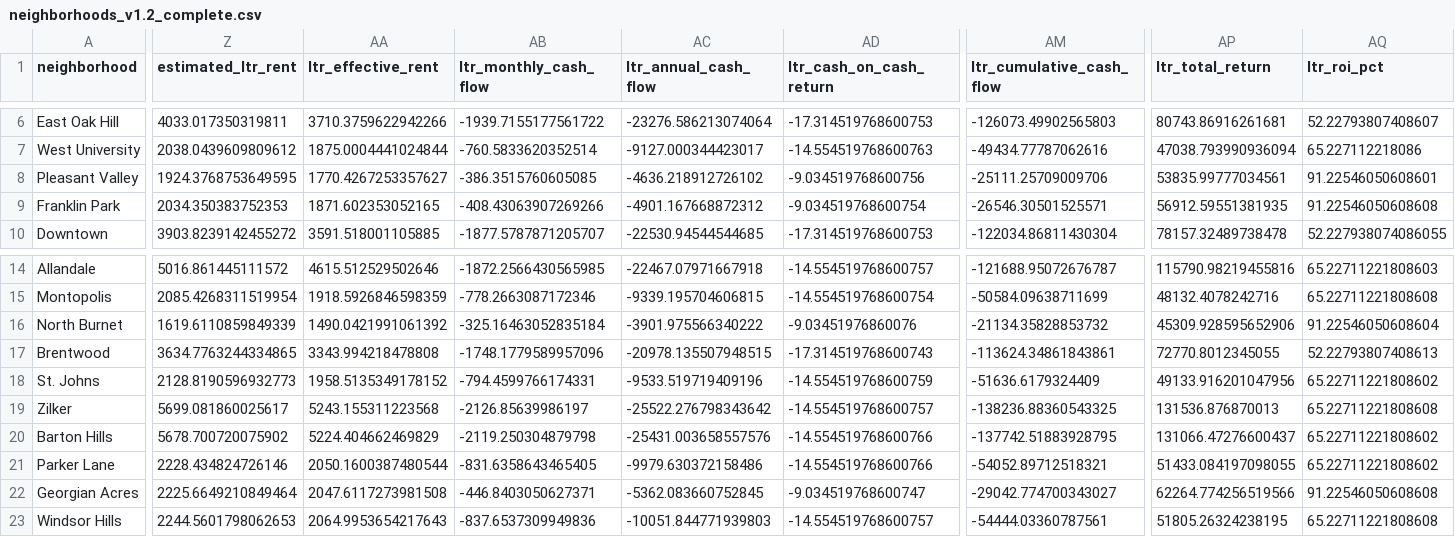
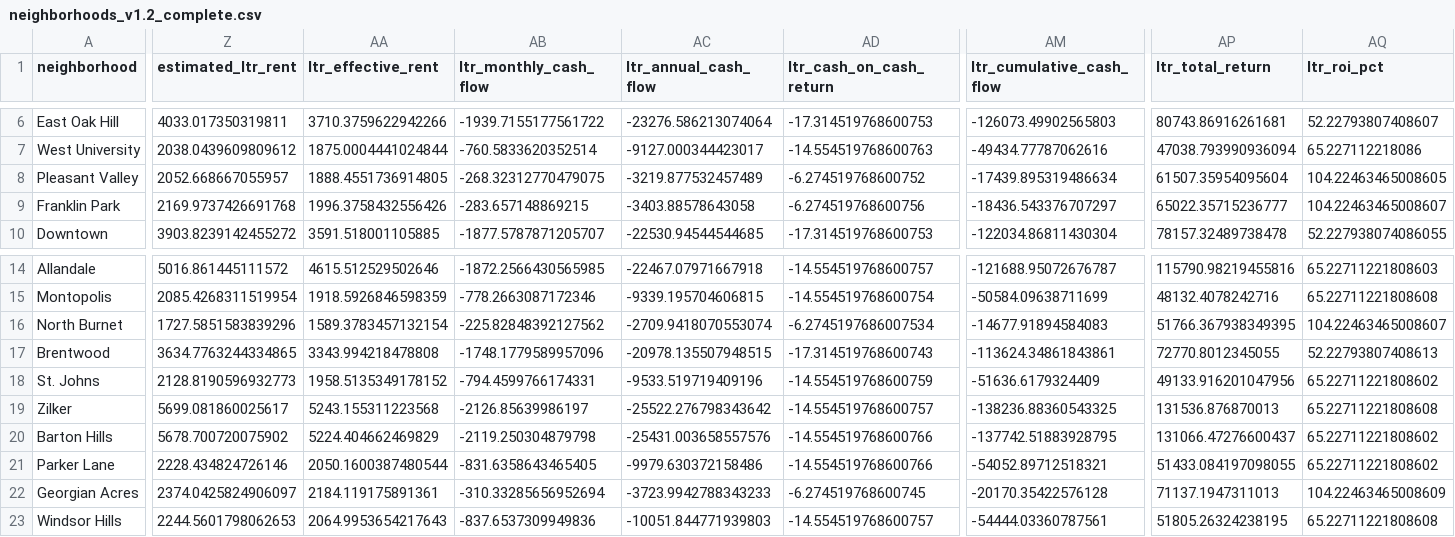
Before and after one commit to cleburn/property-analyst-pro, a CSV file: data/processed/neighborhoods_v1.2_complete.csv, drawn as a sheet; only a part is shown, gaps mark what is left out; the diff covers the shown part only; the diff names each change by its address in the sheet, - before the commit and + after, or states it on an @@ line.

Commit message:
Adjust <$300k LTR rent estimate based on validation data
- Increase <$300k tier: 0.75% → 0.80% (validated with Pleasant Valley data)
- Keep other tiers unchanged: $300-500k (0.65%), $500-700k (0.60%)
- Based on Nov 2025 Zillow rental validation showing 0.97% actual
- Conservative adjustment (+7%) balances validation data with limited sample
- Reprocess data with updated estimates
- Remove validation template (analysis complete)

```diff
--- a/data/processed/neighborhoods_v1.2_complete.csv
+++ b/data/processed/neighborhoods_v1.2_complete.csv
-Z8 (estimated_ltr_rent): 1924.3768753649595
+Z8 (estimated_ltr_rent): 2052.668667055957
-AA8 (ltr_effective_rent): 1770.4267253357627
+AA8 (ltr_effective_rent): 1888.4551736914805
-AB8 (ltr_monthly_cash_flow): -386.3515760605085
+AB8 (ltr_monthly_cash_flow): -268.32312770479075
-AC8 (ltr_annual_cash_flow): -4636.218912726102
+AC8 (ltr_annual_cash_flow): -3219.877532457489
-AD8 (ltr_cash_on_cash_return): -9.034519768600756
+AD8 (ltr_cash_on_cash_return): -6.274519768600752
-AM8 (ltr_cumulative_cash_flow): -25111.25709009706
+AM8 (ltr_cumulative_cash_flow): -17439.895319486634
-AP8 (ltr_total_return): 53835.99777034561
+AP8 (ltr_total_return): 61507.35954095604
-AQ8 (ltr_roi_pct): 91.22546050608601
+AQ8 (ltr_roi_pct): 104.22463465008605
-Z9 (estimated_ltr_rent): 2034.350383752353
+Z9 (estimated_ltr_rent): 2169.9737426691768
-AA9 (ltr_effective_rent): 1871.602353052165
+AA9 (ltr_effective_rent): 1996.3758432556426
-AB9 (ltr_monthly_cash_flow): -408.43063907269266
+AB9 (ltr_monthly_cash_flow): -283.657148869215
-AC9 (ltr_annual_cash_flow): -4901.167668872312
+AC9 (ltr_annual_cash_flow): -3403.88578643058
-AD9 (ltr_cash_on_cash_return): -9.034519768600754
+AD9 (ltr_cash_on_cash_return): -6.274519768600756
-AM9 (ltr_cumulative_cash_flow): -26546.30501525571
+AM9 (ltr_cumulative_cash_flow): -18436.543376707297
-AP9 (ltr_total_return): 56912.59551381935
+AP9 (ltr_total_return): 65022.35715236777
-AQ9 (ltr_roi_pct): 91.22546050608608
+AQ9 (ltr_roi_pct): 104.22463465008607
-Z16 (estimated_ltr_rent): 1619.6110859849339
+Z16 (estimated_ltr_rent): 1727.5851583839296
-AA16 (ltr_effective_rent): 1490.0421991061392
+AA16 (ltr_effective_rent): 1589.3783457132154
-AB16 (ltr_monthly_cash_flow): -325.16463052835184
+AB16 (ltr_monthly_cash_flow): -225.82848392127562
-AC16 (ltr_annual_cash_flow): -3901.975566340222
+AC16 (ltr_annual_cash_flow): -2709.9418070553074
-AD16 (ltr_cash_on_cash_return): -9.03451976860076
+AD16 (ltr_cash_on_cash_return): -6.2745197686007534
-AM16 (ltr_cumulative_cash_flow): -21134.35828853732
+AM16 (ltr_cumulative_cash_flow): -14677.91894584083
-AP16 (ltr_total_return): 45309.928595652906
+AP16 (ltr_total_return): 51766.367938349395
-AQ16 (ltr_roi_pct): 91.22546050608604
+AQ16 (ltr_roi_pct): 104.22463465008607
-Z22 (estimated_ltr_rent): 2225.6649210849464
+Z22 (estimated_ltr_rent): 2374.0425824906097
-AA22 (ltr_effective_rent): 2047.6117273981508
+AA22 (ltr_effective_rent): 2184.119175891361
-AB22 (ltr_monthly_cash_flow): -446.8403050627371
+AB22 (ltr_monthly_cash_flow): -310.33285656952694
-AC22 (ltr_annual_cash_flow): -5362.083660752845
+AC22 (ltr_annual_cash_flow): -3723.9942788343233
-AD22 (ltr_cash_on_cash_return): -9.034519768600747
+AD22 (ltr_cash_on_cash_return): -6.274519768600745
-AM22 (ltr_cumulative_cash_flow): -29042.774700343027
+AM22 (ltr_cumulative_cash_flow): -20170.35422576128
-AP22 (ltr_total_return): 62264.774256519566
+AP22 (ltr_total_return): 71137.1947311013
-AQ22 (ltr_roi_pct): 91.22546050608608
+AQ22 (ltr_roi_pct): 104.22463465008609
```
Also changed, not shown: 22 edited cells elsewhere in this file, 2 other files.
